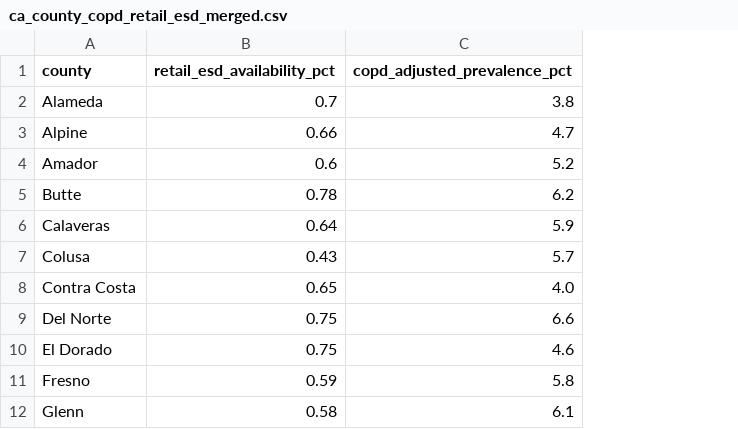
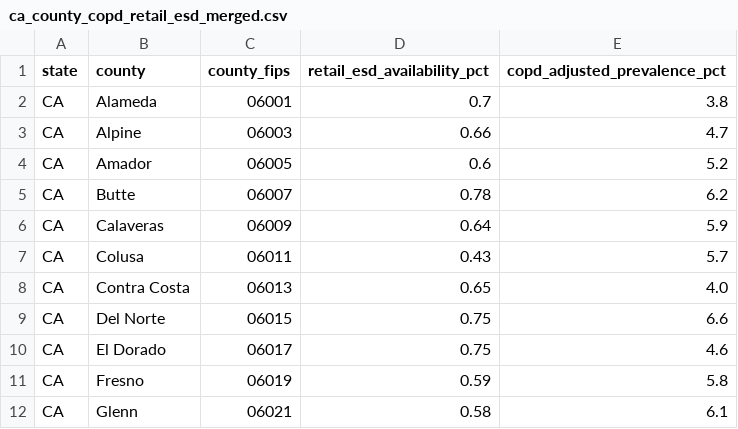
Before and after one commit to ucd-cosmos-data/26-the-data-miners-analysis, a CSV file: disease_data/data/processed/ca_county_copd_retail_esd_merged.csv, drawn as a sheet; only a part is shown; the diff names each change by its address in the sheet, - before the commit and + after, or states it on an @@ line.

Commit message:
readding fips column

```diff
--- a/disease_data/data/processed/ca_county_copd_retail_esd_merged.csv
+++ b/disease_data/data/processed/ca_county_copd_retail_esd_merged.csv
+column A (state), rows 2-12: all CA
+column C (county_fips), rows 2-12: 06001 | 06003 | 06005 | 06007 | 06009 | 06011 | 06013 | 06015 | 06017 | 06019 | 06021
```
